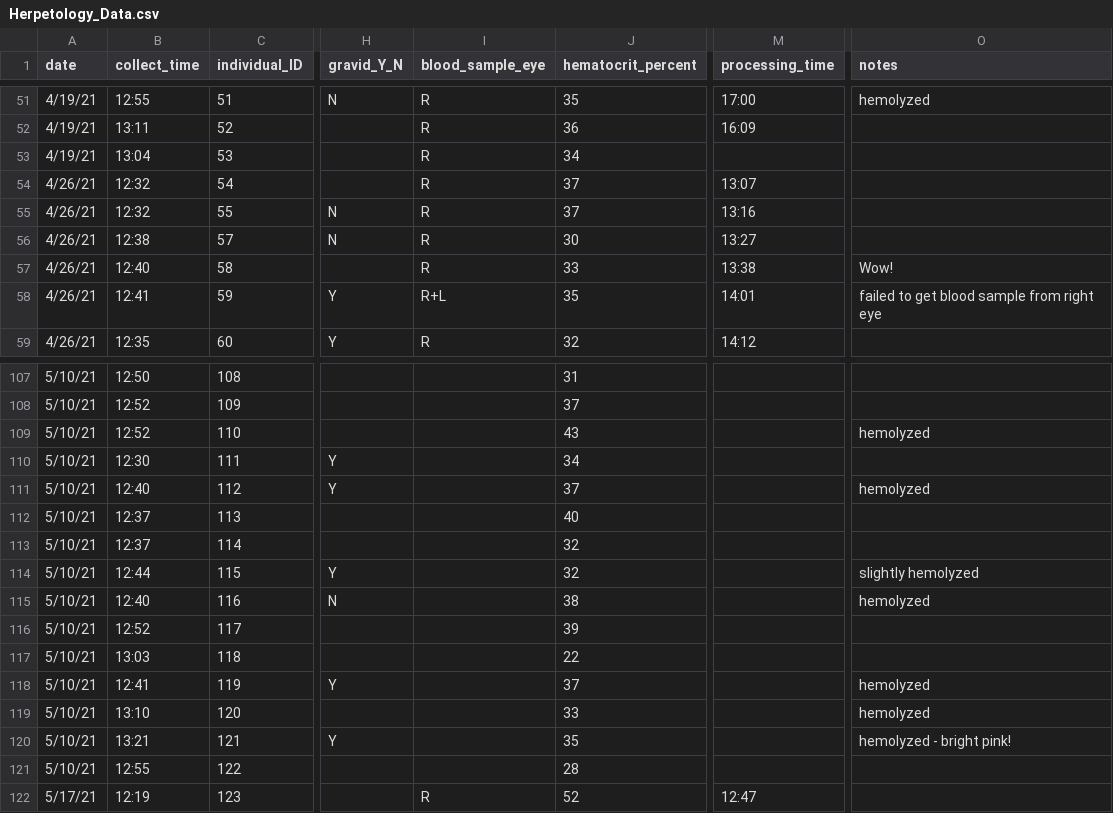
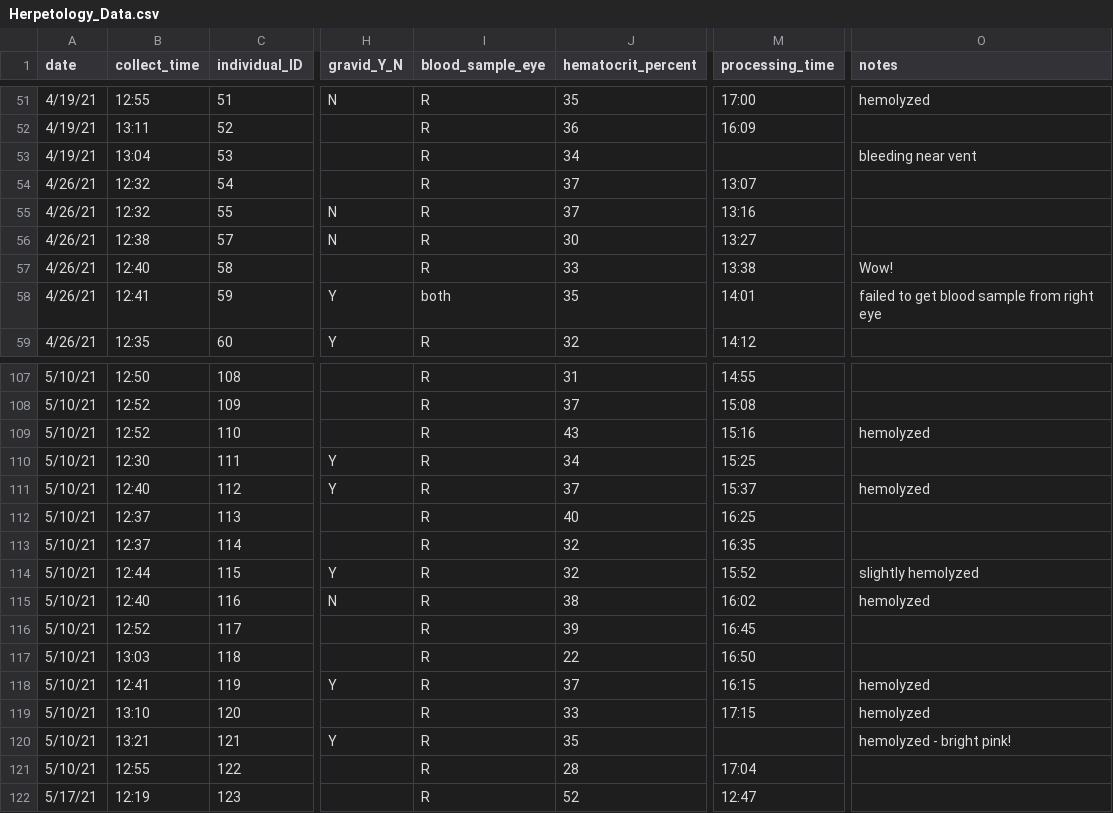
Before and after one commit to science-with-sav/Sceloporus_CEWL_body_regions_plasticity, a CSV file: data/Herpetology_Data.csv, drawn as a sheet; only a part is shown, gaps mark what is left out; the diff covers the shown part only; the diff names each change by its address in the sheet, - before the commit and + after, or states it on an @@ line.

```diff
--- a/data/Herpetology_Data.csv
+++ b/data/Herpetology_Data.csv
-O53 (notes): (empty)
+O53 (notes): bleeding near vent
-I58 (blood_sample_eye): R+L
+I58 (blood_sample_eye): both
-I107:I121 (blood_sample_eye): (empty)
+I107:I121 (blood_sample_eye): R
-M107 (processing_time): (empty)
+M107 (processing_time): 14:55
-M108 (processing_time): (empty)
+M108 (processing_time): 15:08
-M109 (processing_time): (empty)
+M109 (processing_time): 15:16
-M110 (processing_time): (empty)
+M110 (processing_time): 15:25
-M111 (processing_time): (empty)
+M111 (processing_time): 15:37
-M112 (processing_time): (empty)
+M112 (processing_time): 16:25
-M113 (processing_time): (empty)
+M113 (processing_time): 16:35
-M114 (processing_time): (empty)
+M114 (processing_time): 15:52
-M115 (processing_time): (empty)
+M115 (processing_time): 16:02
-M116 (processing_time): (empty)
+M116 (processing_time): 16:45
-M117 (processing_time): (empty)
+M117 (processing_time): 16:50
-M118 (processing_time): (empty)
+M118 (processing_time): 16:15
-M119 (processing_time): (empty)
+M119 (processing_time): 17:15
-M121 (processing_time): (empty)
+M121 (processing_time): 17:04
```
Also changed, not shown: 33 edited cells elsewhere in this file.
